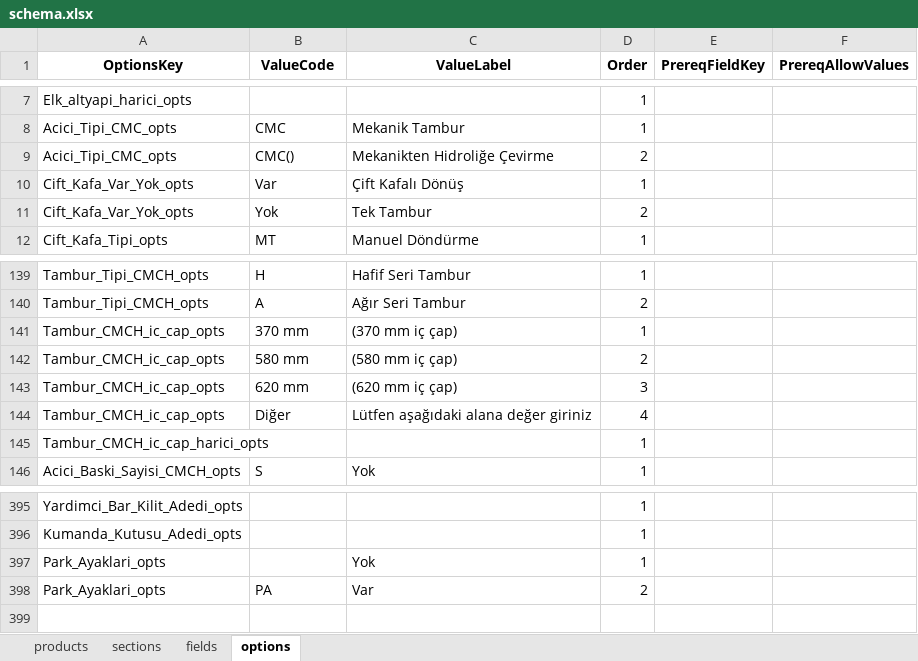
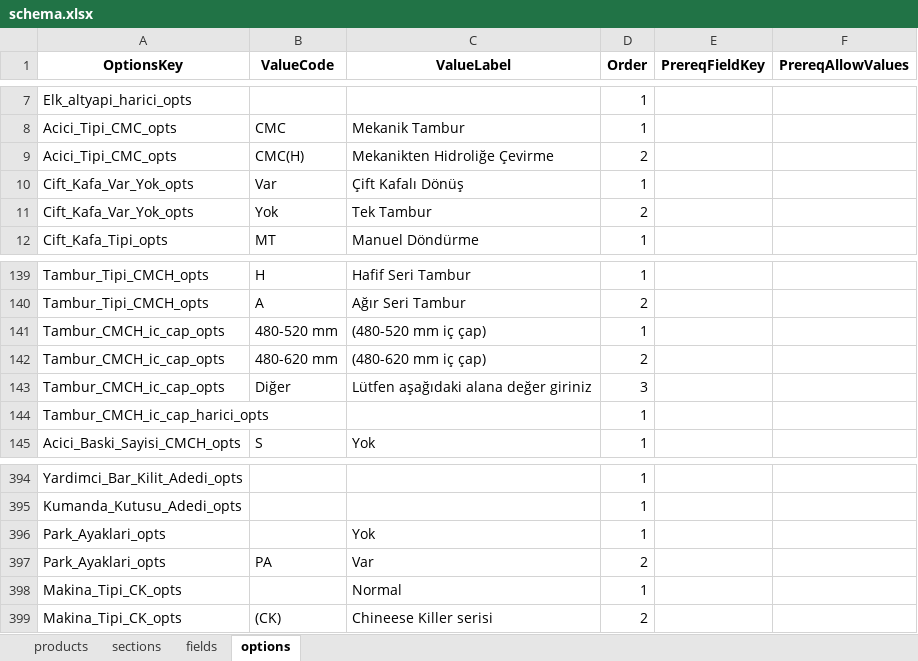
Before and after one commit to hsnylmz1837/uzun_kod_olustur_v19_patch2, an Excel workbook: data/schema.xlsx, sheet options, drawn as a sheet; only a part is shown, gaps mark what is left out; values as stored, in another font and other column widths than the file's, no borders; removed rows and columns are numbered as before the commit, all else as after; the diff names each change by its address in the sheet, - before the commit and + after, or states it on an @@ line.

```diff
--- a/data/schema.xlsx (sheet options)
+++ b/data/schema.xlsx (sheet options)
-B9 (ValueCode): CMC()
+B9 (ValueCode): CMC(H)
-B141 (ValueCode): 370 mm
+B141 (ValueCode): 480-520 mm
-C141 (ValueLabel): (370 mm iç çap)
+C141 (ValueLabel): (480-520 mm iç çap)
-B142 (ValueCode): 580 mm
+B142 (ValueCode): 480-620 mm
-C142 (ValueLabel): (580 mm iç çap)
+C142 (ValueLabel): (480-620 mm iç çap)
-row 143: Tambur_CMCH_ic_cap_opts | 620 mm | (620 mm iç çap) | 3
-D143 (Order): 4
+D143 (Order): 3
+row 398: Makina_Tipi_CK_opts |  | Normal | 1
+row 399: Makina_Tipi_CK_opts | (CK) | Chineese Killer serisi | 2
```
Also changed, not shown: sheet sections, sheet fields.
